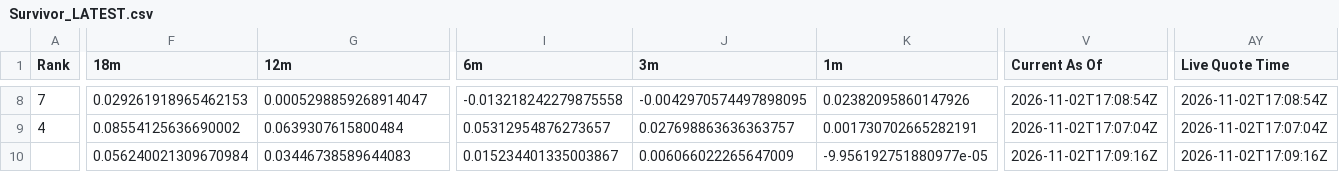
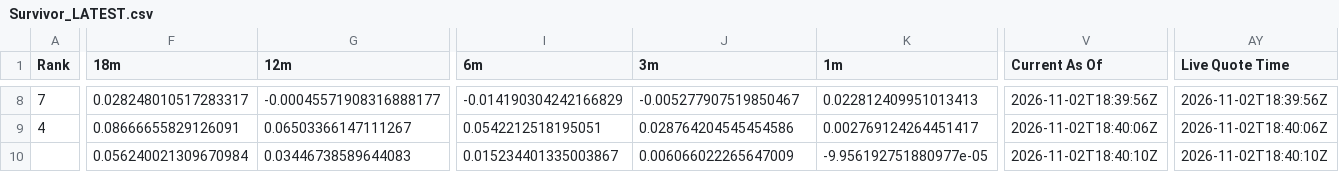
Before and after one commit to DarkMoonv1/NEFTy, a CSV file: Survivor_LATEST.csv, drawn as a sheet; only a part is shown, gaps mark what is left out; the diff covers the shown part only; the diff names each change by its address in the sheet, - before the commit and + after, or states it on an @@ line.

Commit message:
Update Survivor_LATEST.csv

```diff
--- a/Survivor_LATEST.csv
+++ b/Survivor_LATEST.csv
-F8 (18m): 0.029261918965462153
+F8 (18m): 0.028248010517283317
-G8 (12m): 0.0005298859268914047
+G8 (12m): -0.00045571908316888177
-I8 (6m): -0.013218242279875558
+I8 (6m): -0.014190304242166829
-J8 (3m): -0.0042970574497898095
+J8 (3m): -0.005277907519850467
-K8 (1m): 0.02382095860147926
+K8 (1m): 0.022812409951013413
-V8 (Current As Of): 2026-11-02T17:08:54Z
+V8 (Current As Of): 2026-11-02T18:39:56Z
-AY8 (Live Quote Time): 2026-11-02T17:08:54Z
+AY8 (Live Quote Time): 2026-11-02T18:39:56Z
-F9 (18m): 0.08554125636690002
+F9 (18m): 0.08666655829126091
-G9 (12m): 0.0639307615800484
+G9 (12m): 0.06503366147111267
-I9 (6m): 0.05312954876273657
+I9 (6m): 0.0542212518195051
-J9 (3m): 0.027698863636363757
+J9 (3m): 0.028764204545454586
-K9 (1m): 0.001730702665282191
+K9 (1m): 0.002769124264451417
-V9 (Current As Of): 2026-11-02T17:07:04Z
+V9 (Current As Of): 2026-11-02T18:40:06Z
-AY9 (Live Quote Time): 2026-11-02T17:07:04Z
+AY9 (Live Quote Time): 2026-11-02T18:40:06Z
-V10 (Current As Of): 2026-11-02T17:09:16Z
+V10 (Current As Of): 2026-11-02T18:40:10Z
-AY10 (Live Quote Time): 2026-11-02T17:09:16Z
+AY10 (Live Quote Time): 2026-11-02T18:40:10Z
```
Also changed, not shown: 66 edited cells elsewhere in this file.
